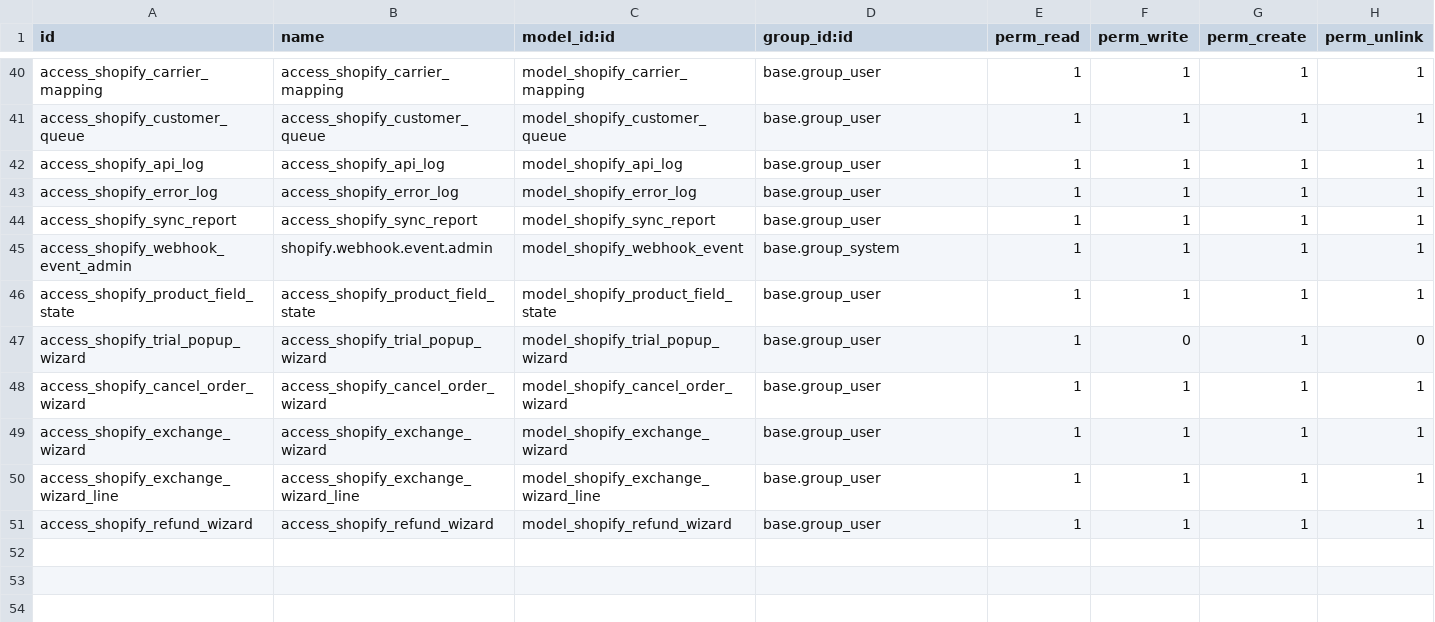
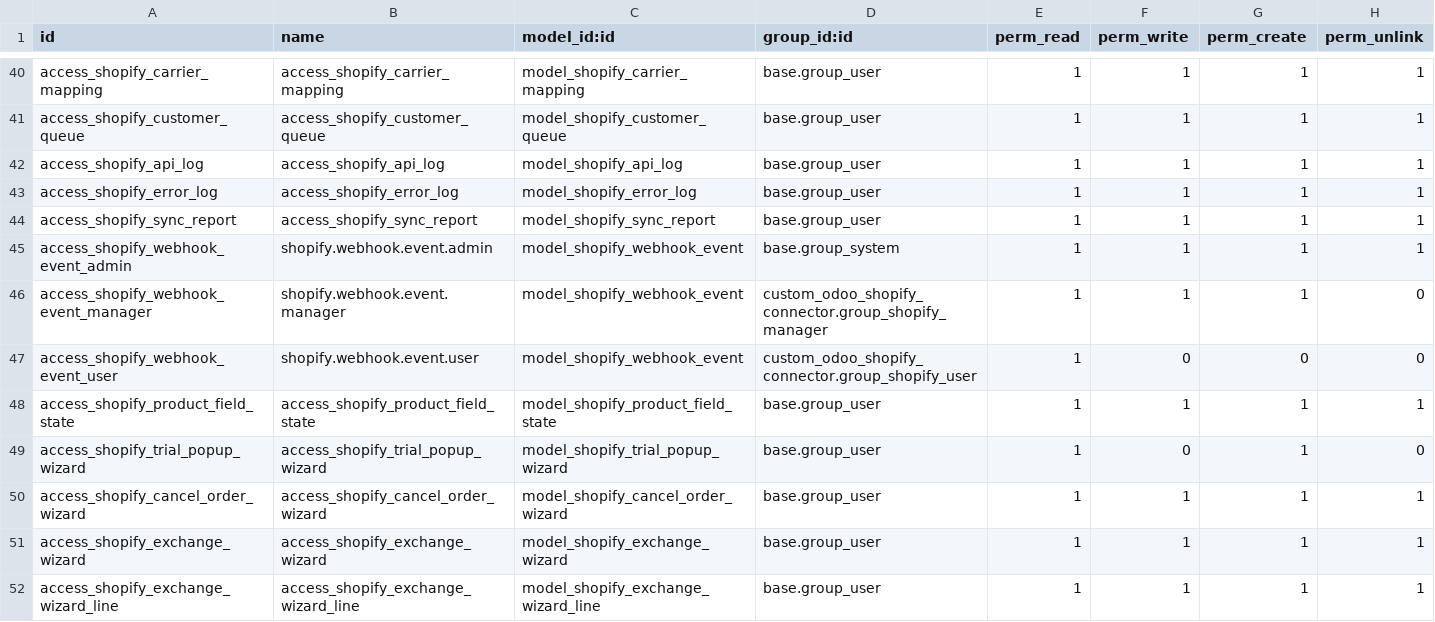
Before and after one commit to sabryyoussef/shopify_19, a CSV file: custom_odoo_shopify_connector/security/ir.model.access.csv, drawn as a sheet; only a part is shown, gaps mark what is left out; the shorter side is filled out with more unchanged rows.

```diff
--- a/custom_odoo_shopify_connector/security/ir.model.access.csv
+++ b/custom_odoo_shopify_connector/security/ir.model.access.csv
@@ -45,2 +45,4 @@ access_shopify_sync_report,access_shopify_sync_report,model_shopify_sync_report,
 access_shopify_webhook_event_admin,shopify.webhook.event.admin,model_shopify_webhook_event,base.group_system,1,1,1,1
+access_shopify_webhook_event_manager,shopify.webhook.event.manager,model_shopify_webhook_event,custom_odoo_shopify_connector.group_shopify_manager,1,1,1,0
+access_shopify_webhook_event_user,shopify.webhook.event.user,model_shopify_webhook_event,custom_odoo_shopify_connector.group_shopify_user,1,0,0,0
 access_shopify_product_field_state,access_shopify_product_field_state,model_shopify_product_field_state,base.group_user,1,1,1,1
```
Also changed, not shown: 32 other files.
